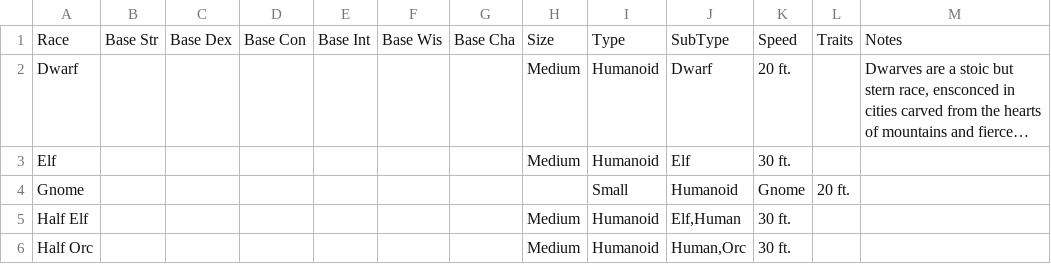
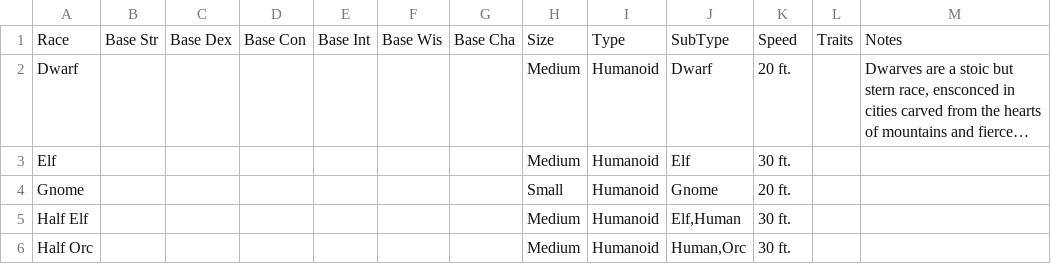
Before and after one commit to SandTNowhere/Pathfinder-Roleplaying-Game-Assistant, a CSV file: data/Races.csv, drawn as a sheet; only a part is shown; long unchanged cells end in …; the diff names each change by its address in the sheet, - before the commit and + after, or states it on an @@ line.

Commit message:
Update Races.csv
I couldn't find Race specific Base stats, and the Traits I found listed didn't match our Racial_Traits list so I left fillers there. Will finish Notes soon.

```diff
--- a/data/Races.csv
+++ b/data/Races.csv
-H4: (empty)
+H4: Small
-I4: Small
+I4: Humanoid
-J4: Humanoid
+J4: Gnome
-K4: Gnome
+K4: 20 ft.
-L4: 20 ft.
+L4: (empty)
```
